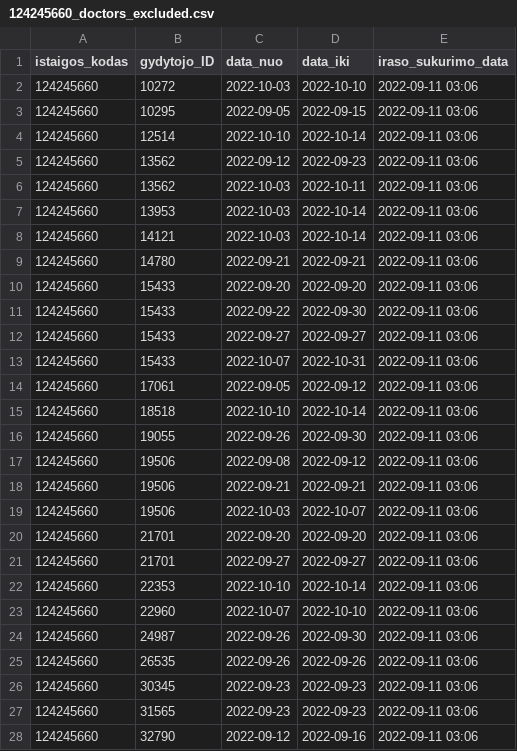
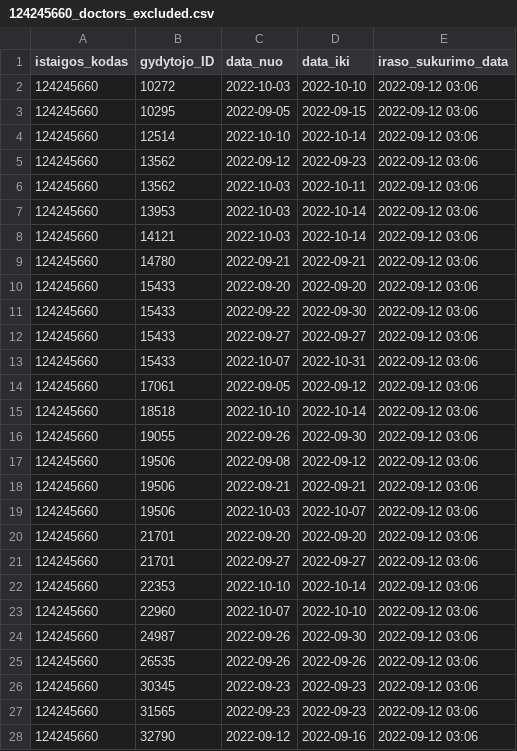
Before and after one commit to vilnius/seskines-poliklinika, a CSV file: 124245660_doctors_excluded.csv, drawn as a sheet; only a part is shown; the diff covers the shown part only.

```diff
--- a/124245660_doctors_excluded.csv
+++ b/124245660_doctors_excluded.csv
@@ -1,28 +1,28 @@
 istaigos_kodas;gydytojo_ID;data_nuo;data_iki;iraso_sukurimo_data
-124245660;10272;2022-10-03;2022-10-10;2022-09-11 03:06
-124245660;10295;2022-09-05;2022-09-15;2022-09-11 03:06
-124245660;12514;2022-10-10;2022-10-14;2022-09-11 03:06
-124245660;13562;2022-09-12;2022-09-23;2022-09-11 03:06
-124245660;13562;2022-10-03;2022-10-11;2022-09-11 03:06
-124245660;13953;2022-10-03;2022-10-14;2022-09-11 03:06
-124245660;14121;2022-10-03;2022-10-14;2022-09-11 03:06
-124245660;14780;2022-09-21;2022-09-21;2022-09-11 03:06
-124245660;15433;2022-09-20;2022-09-20;2022-09-11 03:06
-124245660;15433;2022-09-22;2022-09-30;2022-09-11 03:06
-124245660;15433;2022-09-27;2022-09-27;2022-09-11 03:06
-124245660;15433;2022-10-07;2022-10-31;2022-09-11 03:06
-124245660;17061;2022-09-05;2022-09-12;2022-09-11 03:06
-124245660;18518;2022-10-10;2022-10-14;2022-09-11 03:06
-124245660;19055;2022-09-26;2022-09-30;2022-09-11 03:06
-124245660;19506;2022-09-08;2022-09-12;2022-09-11 03:06
-124245660;19506;2022-09-21;2022-09-21;2022-09-11 03:06
-124245660;19506;2022-10-03;2022-10-07;2022-09-11 03:06
-124245660;21701;2022-09-20;2022-09-20;2022-09-11 03:06
-124245660;21701;2022-09-27;2022-09-27;2022-09-11 03:06
-124245660;22353;2022-10-10;2022-10-14;2022-09-11 03:06
-124245660;22960;2022-10-07;2022-10-10;2022-09-11 03:06
-124245660;24987;2022-09-26;2022-09-30;2022-09-11 03:06
-124245660;26535;2022-09-26;2022-09-26;2022-09-11 03:06
-124245660;30345;2022-09-23;2022-09-23;2022-09-11 03:06
-124245660;31565;2022-09-23;2022-09-23;2022-09-11 03:06
-124245660;32790;2022-09-12;2022-09-16;2022-09-11 03:06
+124245660;10272;2022-10-03;2022-10-10;2022-09-12 03:06
+124245660;10295;2022-09-05;2022-09-15;2022-09-12 03:06
+124245660;12514;2022-10-10;2022-10-14;2022-09-12 03:06
+124245660;13562;2022-09-12;2022-09-23;2022-09-12 03:06
+124245660;13562;2022-10-03;2022-10-11;2022-09-12 03:06
+124245660;13953;2022-10-03;2022-10-14;2022-09-12 03:06
+124245660;14121;2022-10-03;2022-10-14;2022-09-12 03:06
+124245660;14780;2022-09-21;2022-09-21;2022-09-12 03:06
+124245660;15433;2022-09-20;2022-09-20;2022-09-12 03:06
+124245660;15433;2022-09-22;2022-09-30;2022-09-12 03:06
+124245660;15433;2022-09-27;2022-09-27;2022-09-12 03:06
+124245660;15433;2022-10-07;2022-10-31;2022-09-12 03:06
+124245660;17061;2022-09-05;2022-09-12;2022-09-12 03:06
+124245660;18518;2022-10-10;2022-10-14;2022-09-12 03:06
+124245660;19055;2022-09-26;2022-09-30;2022-09-12 03:06
+124245660;19506;2022-09-08;2022-09-12;2022-09-12 03:06
+124245660;19506;2022-09-21;2022-09-21;2022-09-12 03:06
+124245660;19506;2022-10-03;2022-10-07;2022-09-12 03:06
+124245660;21701;2022-09-20;2022-09-20;2022-09-12 03:06
+124245660;21701;2022-09-27;2022-09-27;2022-09-12 03:06
+124245660;22353;2022-10-10;2022-10-14;2022-09-12 03:06
+124245660;22960;2022-10-07;2022-10-10;2022-09-12 03:06
+124245660;24987;2022-09-26;2022-09-30;2022-09-12 03:06
+124245660;26535;2022-09-26;2022-09-26;2022-09-12 03:06
+124245660;30345;2022-09-23;2022-09-23;2022-09-12 03:06
+124245660;31565;2022-09-23;2022-09-23;2022-09-12 03:06
+124245660;32790;2022-09-12;2022-09-16;2022-09-12 03:06
```
Also changed, not shown: 6 edited cells elsewhere in this file, 124245660_family_doctors_list.csv, 1 other file.
